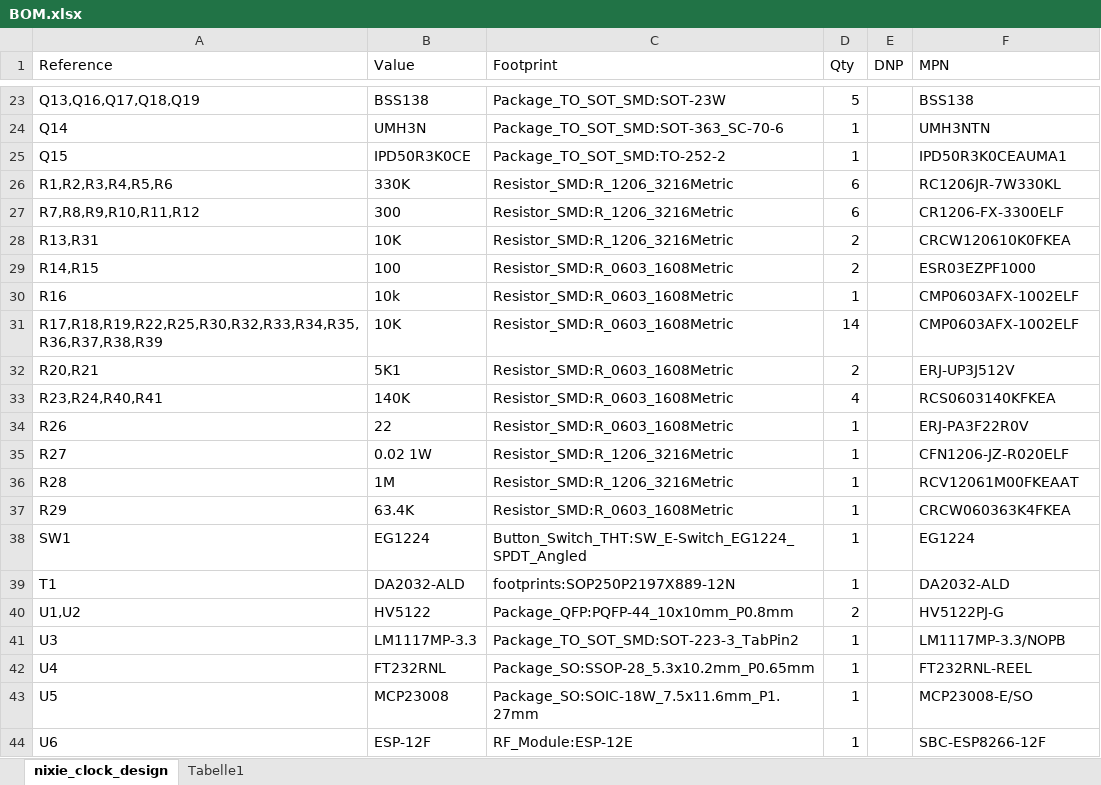
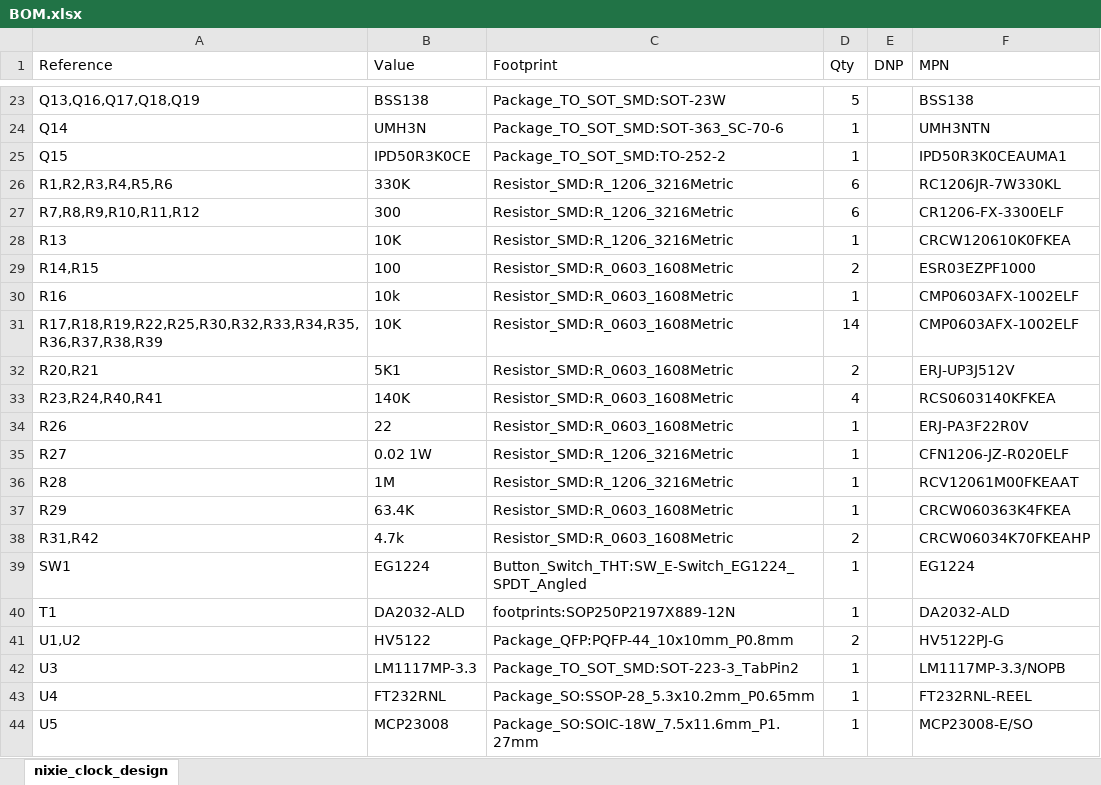
Before and after one commit to sixteenlines/nixie-clock, an Excel workbook: BOM.xlsx, sheet nixie_clock_design, drawn as a sheet; only a part is shown, gaps mark what is left out; the shorter side is filled out with more unchanged rows; values as stored, in another font and other column widths than the file's, no borders; table styles not drawn; the diff names each change by its address in the sheet, - before the commit and + after, or states it on an @@ line.

```diff
--- a/BOM.xlsx (sheet nixie_clock_design)
+++ b/BOM.xlsx (sheet nixie_clock_design)
-sheet tab: Tabelle1
-A28 (Reference): R13,R31
+A28 (Reference): R13
-D28 (Qty): 2
+D28 (Qty): 1
+row 38: R31,R42 | 4.7k | Resistor_SMD:R_0603_1608Metric | 2 |  | CRCW06034K70FKEAHP
```
Also changed, not shown: 40 other files.
